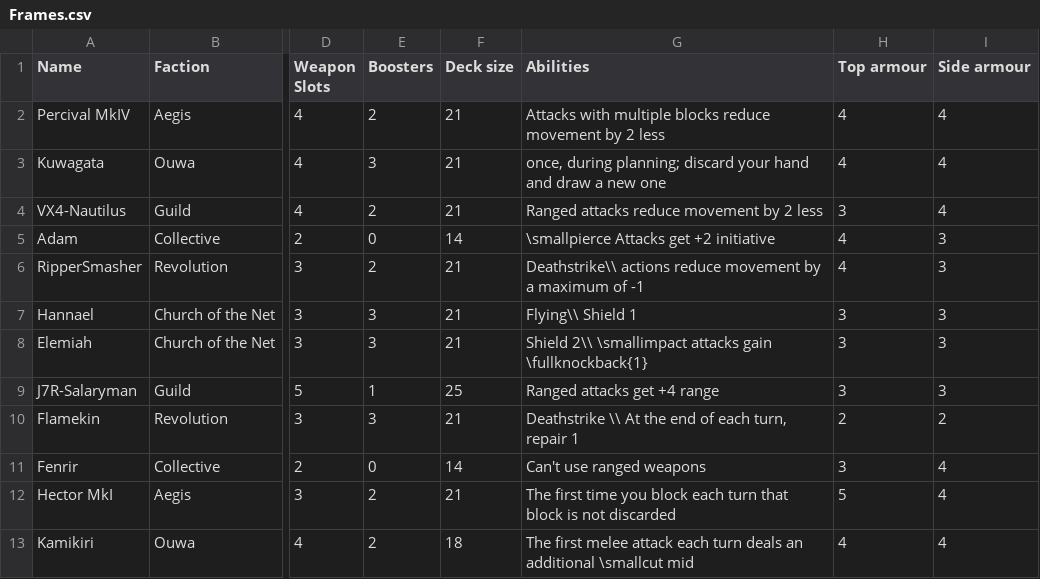
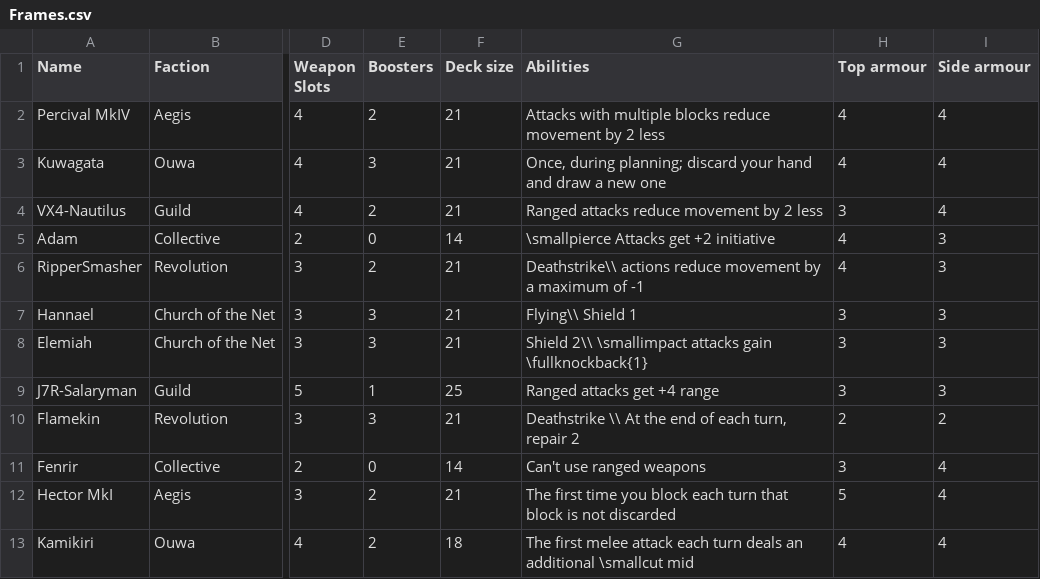
Before and after one commit to thesilencelies/mobileSuitGame, a CSV file: Frames.csv, drawn as a sheet; only a part is shown, gaps mark what is left out; the diff names each change by its address in the sheet, - before the commit and + after, or states it on an @@ line.

```diff
--- a/Frames.csv
+++ b/Frames.csv
-G3 (Abilities): once, during planning;…
+G3 (Abilities): Once, during planning;…
-G10 (Abilities): …turn, repair 1
+G10 (Abilities): …turn, repair 2
```
Also changed, not shown: 4 other files.
